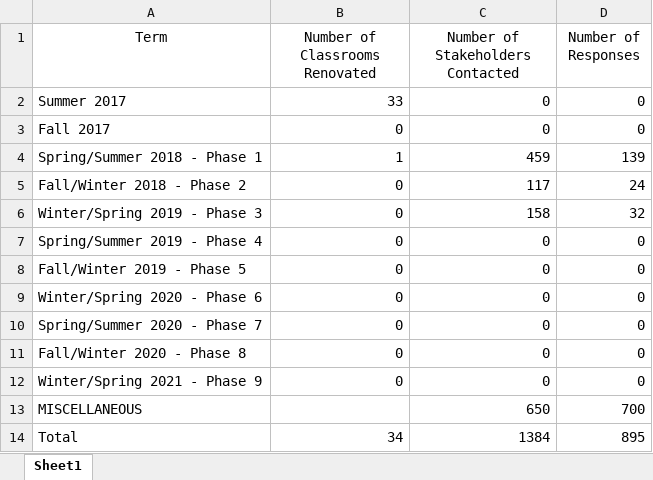
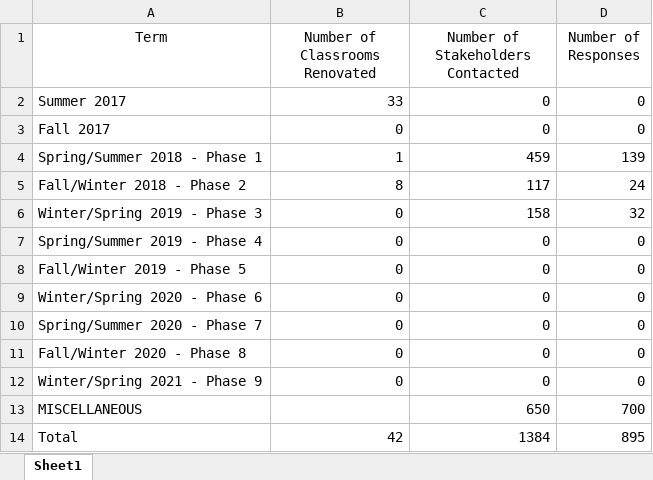
Before and after one commit to mit1221/ACE-transforming, an Excel workbook: stats.xlsx, sheet Sheet1, drawn as a sheet; values as stored, in another font and other column widths than the file's, no borders; table styles not drawn; the diff names each change by its address in the sheet, - before the commit and + after, or states it on an @@ line.

Commit message:
Changes to stats

```diff
--- a/stats.xlsx (sheet Sheet1)
+++ b/stats.xlsx (sheet Sheet1)
-B5 (Number of Classrooms Renovated): 0
+B5 (Number of Classrooms Renovated): 8
-B14 (Number of Classrooms Renovated): 34
+B14 (Number of Classrooms Renovated): 42
```
Also changed, not shown: 2 other files.
